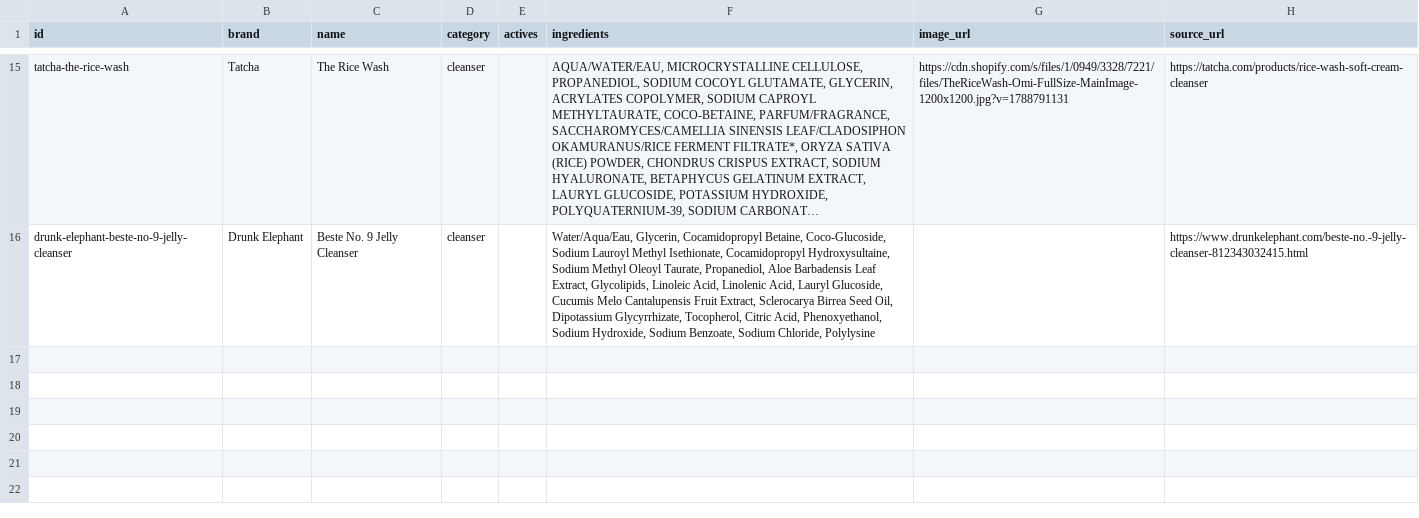
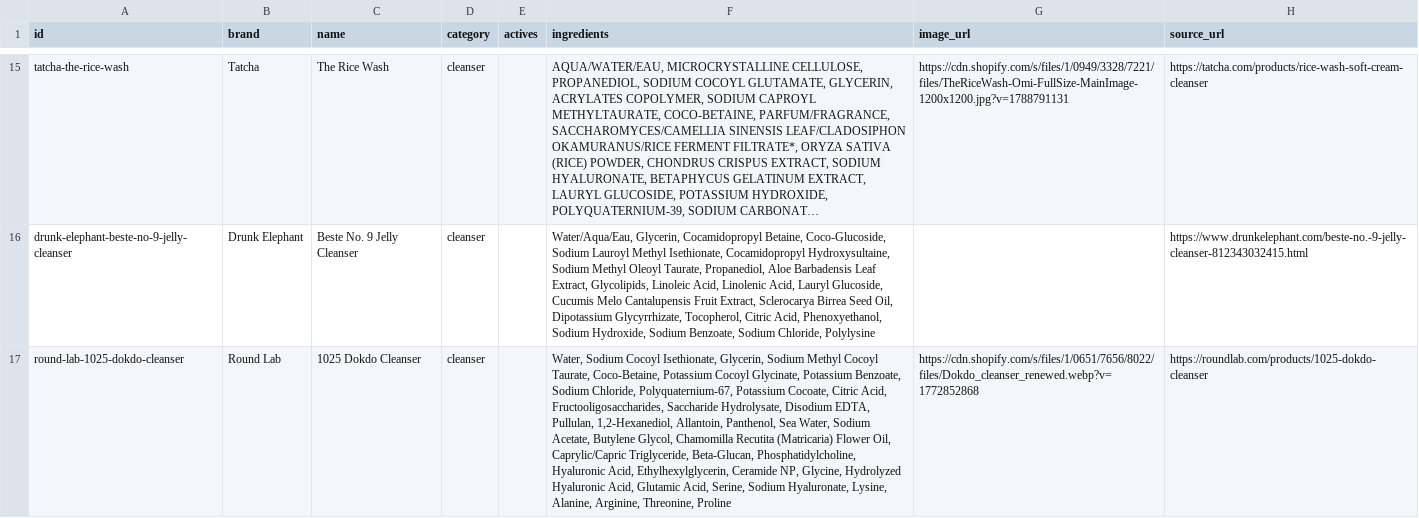
Before and after one commit to hitanshich17/nuskha, a CSV file: catalog/products.csv, drawn as a sheet; only a part is shown, gaps mark what is left out; long unchanged cells end in …; the diff names each change by its address in the sheet, - before the commit and + after, or states it on an @@ line.

```diff
--- a/catalog/products.csv
+++ b/catalog/products.csv
+row 17: round-lab-1025-dokdo-cleanser | Round Lab | 1025 Dokdo Cleanser | cleanser |  | Water, Sodium Cocoyl Isethionate, Glycerin, Sodium Methyl Cocoyl Taurate, Coco-Betaine, Potassium Cocoyl Glycinate, Potassium Benzoate, Sodium Chloride, Polyquaternium-67, Potassium Cocoate, Citric Acid, Fructooligosaccharides, Saccharide Hydrolysate, Disodium EDTA, Pullulan, 1,2-Hexanediol, Allantoin, Panthenol, Sea Water, Sodium Acetate, Butylene Glycol, Chamomilla Recutita (Matricaria) Flower Oil, Caprylic/Capric Triglyceride, Beta-Glucan, Phosphatidylcholine, Hyaluronic Acid, Ethylhexylglycerin, Ceramide NP, Glycine, Hydrolyzed Hyaluronic Acid, Glutamic Acid, Serine, Sodium Hyaluronate, Lysine, Alanine, Arginine, Threonine, Proline | https://cdn.shopify.com/s/files/1/0651/7656/8022/files/Dokdo_cleanser_renewed.webp?v=1772852868 | https://roundlab.com/products/1025-dokdo-cleanser
```
Also changed, not shown: catalog/offers.csv.
